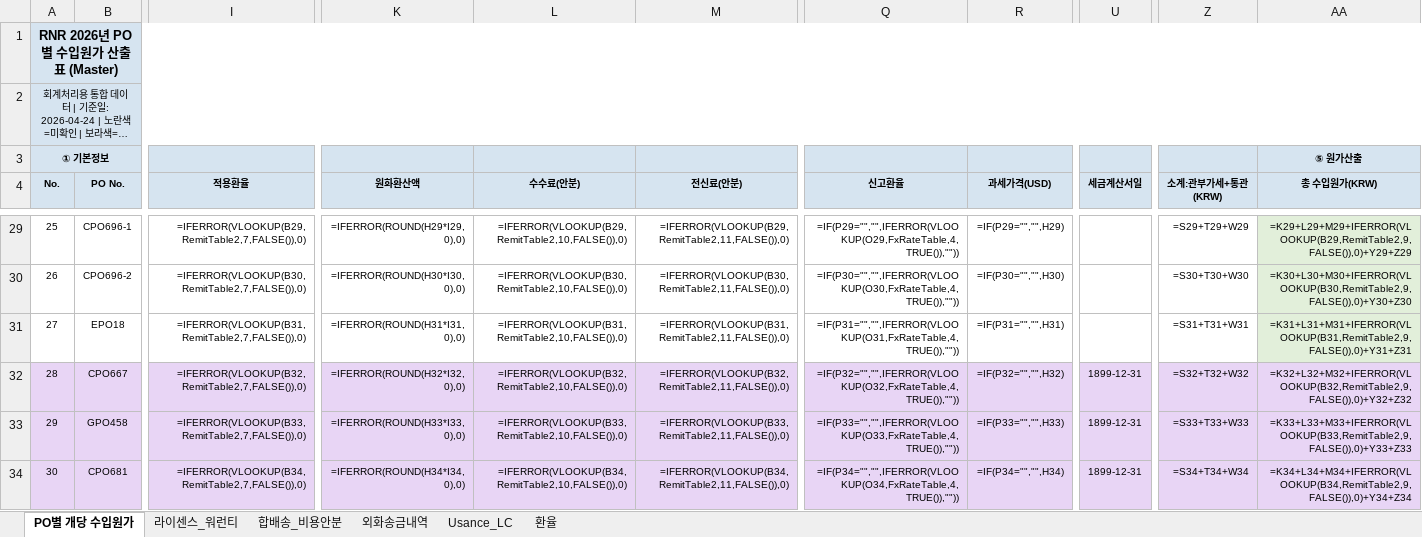
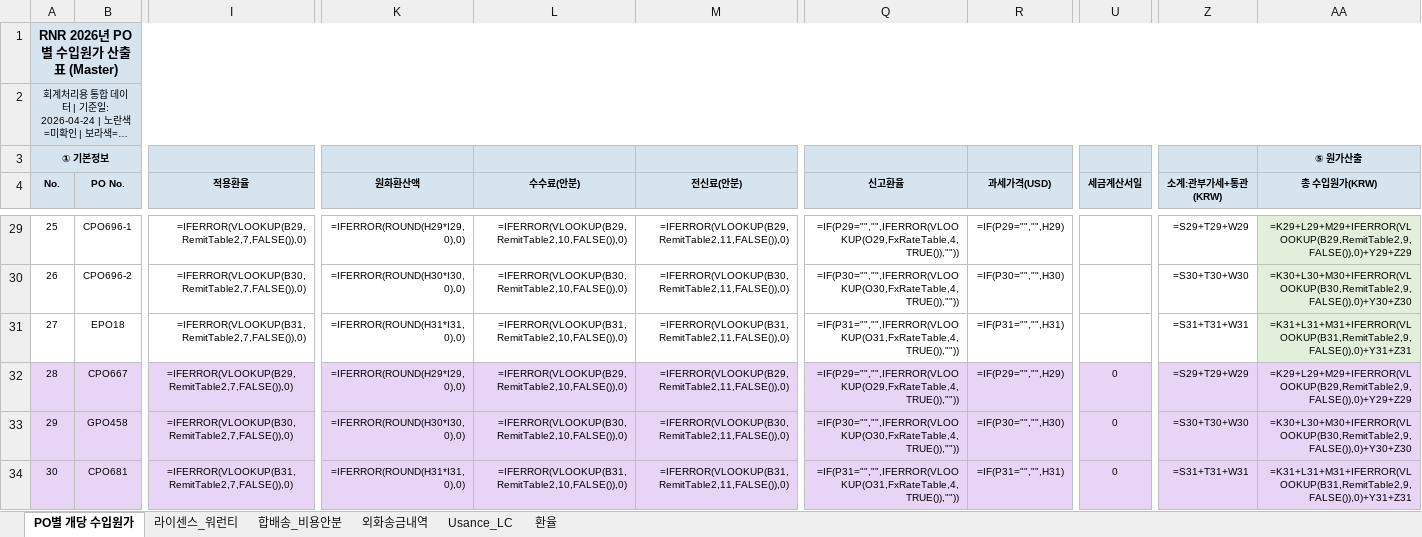
Before and after one commit to rnrfin/rnr-importcost, an Excel workbook: RNR_수입원가_2026_20260424.xlsx, sheet PO별 개당 수입원가, drawn as a sheet; only a part is shown, gaps mark what is left out; long unchanged cells end in …; values as stored, in another font and other column widths than the file's, no borders; formulas without a stored value are shown as written; the diff covers the shown part only; the diff names each change by its address in the sheet, - before the commit and + after, or states it on an @@ line.

Commit message:
Fix VLOOKUP named range 16:36 - CPO692/EPO18 원화환산액 복구

```diff
--- a/RNR_수입원가_2026_20260424.xlsx (sheet PO별 개당 수입원가)
+++ b/RNR_수입원가_2026_20260424.xlsx (sheet PO별 개당 수입원가)
-I32 (적용환율): =IFERROR(VLOOKUP(B32,RemitTable2,7,FALSE()),0)
+I32 (적용환율): =IFERROR(VLOOKUP(B29,RemitTable2,7,FALSE()),0)
-I32:I34 alignment: right
+I32:I34 alignment: center
-K32 (원화환산액): =IFERROR(ROUND(H32*I32,0),0)
+K32 (원화환산액): =IFERROR(ROUND(H29*I29,0),0)
-L32 (수수료(안분)): =IFERROR(VLOOKUP(B32,RemitTable2,10,FALSE()),0)
+L32 (수수료(안분)): =IFERROR(VLOOKUP(B29,RemitTable2,10,FALSE()),0)
-M32 (전신료(안분)): =IFERROR(VLOOKUP(B32,RemitTable2,11,FALSE()),0)
+M32 (전신료(안분)): =IFERROR(VLOOKUP(B29,RemitTable2,11,FALSE()),0)
-Q32 (신고환율): =IF(P32="","",IFERROR(VLOOKUP(O32,FxRateTable,4,TRUE()),""))
+Q32 (신고환율): =IF(P29="","",IFERROR(VLOOKUP(O29,FxRateTable,4,TRUE()),""))
-R32 (과세가격(USD)): =IF(P32="","",H32)
+R32 (과세가격(USD)): =IF(P29="","",H29)
-U32:U34 (세금계산서일): 1899-12-31
+U32:U34 (세금계산서일): 0
-Z32 (소계:관부가세+통관(KRW)): =S32+T32+W32
+Z32 (소계:관부가세+통관(KRW)): =S29+T29+W29
-AA32 (총 수입원가(KRW)): =K32+L32+M32+IFERROR(VLOOKUP(B32,RemitTable2,9,FALSE()),0)+Y32+Z32
+AA32 (총 수입원가(KRW)): =K29+L29+M29+IFERROR(VLOOKUP(B29,RemitTable2,9,FALSE()),0)+Y29+Z29
-I33 (적용환율): =IFERROR(VLOOKUP(B33,RemitTable2,7,FALSE()),0)
+I33 (적용환율): =IFERROR(VLOOKUP(B30,RemitTable2,7,FALSE()),0)
-K33 (원화환산액): =IFERROR(ROUND(H33*I33,0),0)
+K33 (원화환산액): =IFERROR(ROUND(H30*I30,0),0)
-L33 (수수료(안분)): =IFERROR(VLOOKUP(B33,RemitTable2,10,FALSE()),0)
+L33 (수수료(안분)): =IFERROR(VLOOKUP(B30,RemitTable2,10,FALSE()),0)
-M33 (전신료(안분)): =IFERROR(VLOOKUP(B33,RemitTable2,11,FALSE()),0)
+M33 (전신료(안분)): =IFERROR(VLOOKUP(B30,RemitTable2,11,FALSE()),0)
-Q33 (신고환율): =IF(P33="","",IFERROR(VLOOKUP(O33,FxRateTable,4,TRUE()),""))
+Q33 (신고환율): =IF(P30="","",IFERROR(VLOOKUP(O30,FxRateTable,4,TRUE()),""))
-R33 (과세가격(USD)): =IF(P33="","",H33)
+R33 (과세가격(USD)): =IF(P30="","",H30)
-Z33 (소계:관부가세+통관(KRW)): =S33+T33+W33
+Z33 (소계:관부가세+통관(KRW)): =S30+T30+W30
-AA33 (총 수입원가(KRW)): =K33+L33+M33+IFERROR(VLOOKUP(B33,RemitTable2,9,FALSE()),0)+Y33+Z33
+AA33 (총 수입원가(KRW)): =K30+L30+M30+IFERROR(VLOOKUP(B30,RemitTable2,9,FALSE()),0)+Y30+Z30
-I34 (적용환율): =IFERROR(VLOOKUP(B34,RemitTable2,7,FALSE()),0)
+I34 (적용환율): =IFERROR(VLOOKUP(B31,RemitTable2,7,FALSE()),0)
-K34 (원화환산액): =IFERROR(ROUND(H34*I34,0),0)
+K34 (원화환산액): =IFERROR(ROUND(H31*I31,0),0)
-L34 (수수료(안분)): =IFERROR(VLOOKUP(B34,RemitTable2,10,FALSE()),0)
+L34 (수수료(안분)): =IFERROR(VLOOKUP(B31,RemitTable2,10,FALSE()),0)
-M34 (전신료(안분)): =IFERROR(VLOOKUP(B34,RemitTable2,11,FALSE()),0)
+M34 (전신료(안분)): =IFERROR(VLOOKUP(B31,RemitTable2,11,FALSE()),0)
-Q34 (신고환율): =IF(P34="","",IFERROR(VLOOKUP(O34,FxRateTable,4,TRUE()),""))
+Q34 (신고환율): =IF(P31="","",IFERROR(VLOOKUP(O31,FxRateTable,4,TRUE()),""))
-R34 (과세가격(USD)): =IF(P34="","",H34)
+R34 (과세가격(USD)): =IF(P31="","",H31)
-Z34 (소계:관부가세+통관(KRW)): =S34+T34+W34
+Z34 (소계:관부가세+통관(KRW)): =S31+T31+W31
-AA34 (총 수입원가(KRW)): =K34+L34+M34+IFERROR(VLOOKUP(B34,RemitTable2,9,FALSE()),0)+Y34+Z34
+AA34 (총 수입원가(KRW)): =K31+L31+M31+IFERROR(VLOOKUP(B31,RemitTable2,9,FALSE()),0)+Y31+Z31
```
Also changed, not shown: 2 added rows, 2 removed rows, 179 edited cells, cell formats and row numbers in column A elsewhere in this sheet, sheet 외화송금내역, sheet 라이센스_워런티.
